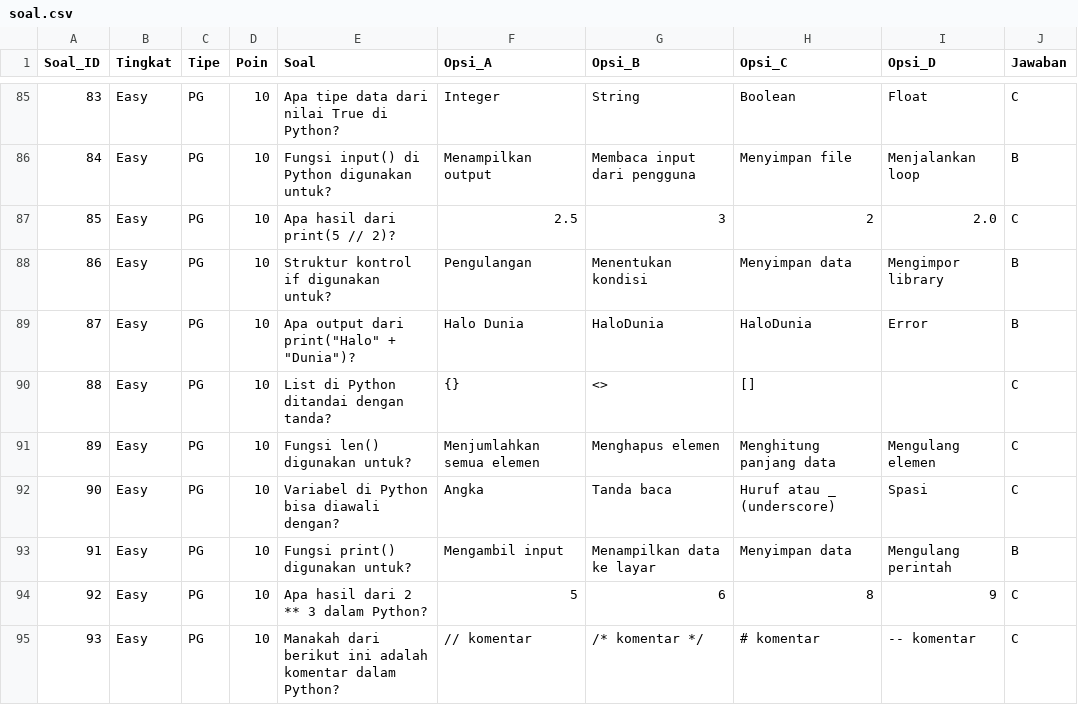
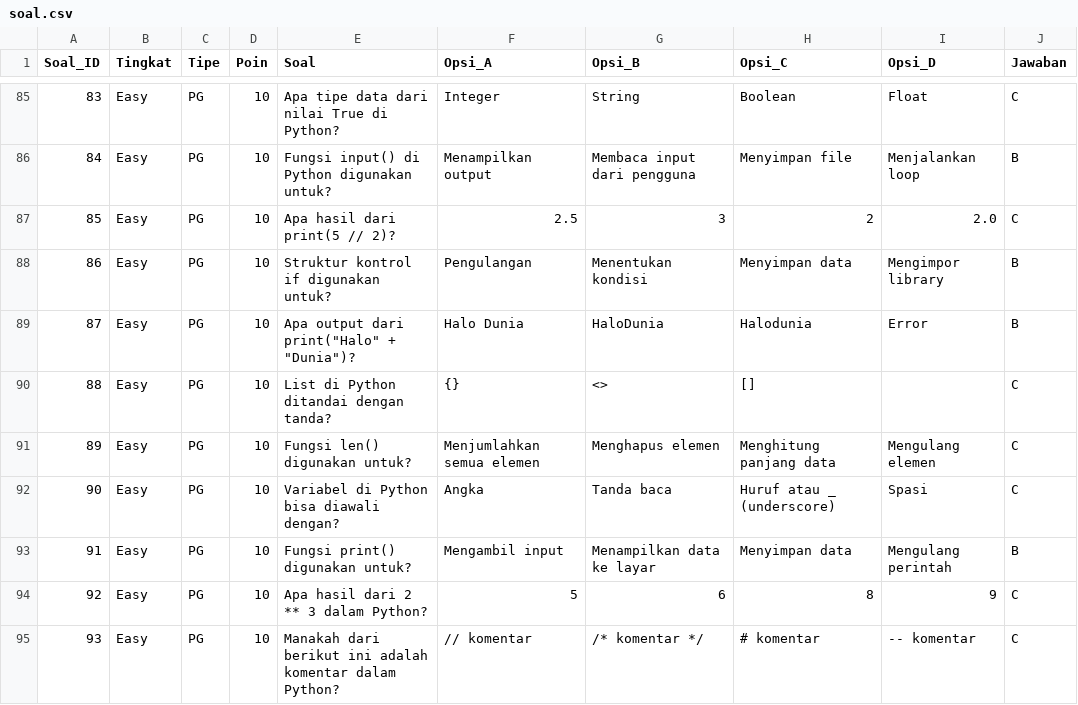
Before and after one commit to staudaa/Alurithm, a CSV file: db/soal.csv, drawn as a sheet; only a part is shown, gaps mark what is left out; the diff names each change by its address in the sheet, - before the commit and + after, or states it on an @@ line.

```diff
--- a/db/soal.csv
+++ b/db/soal.csv
-H89 (Opsi_C): HaloDunia
+H89 (Opsi_C): Halodunia
```
Also changed, not shown: 3 other files.
